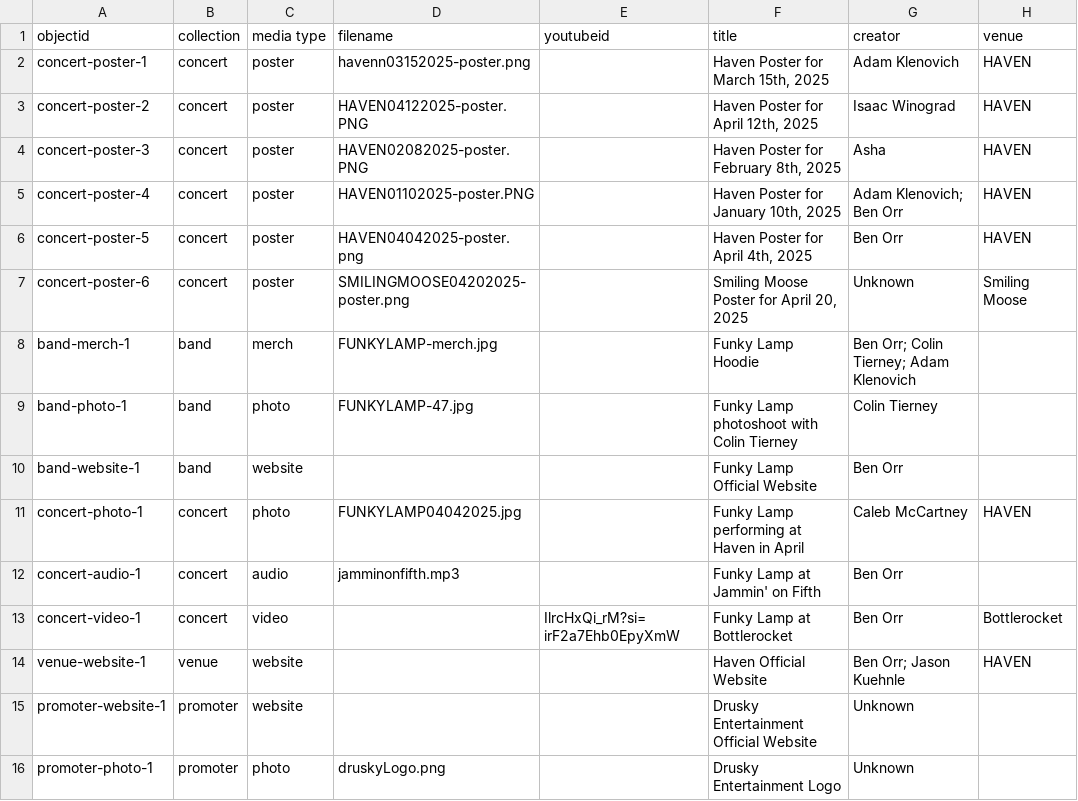
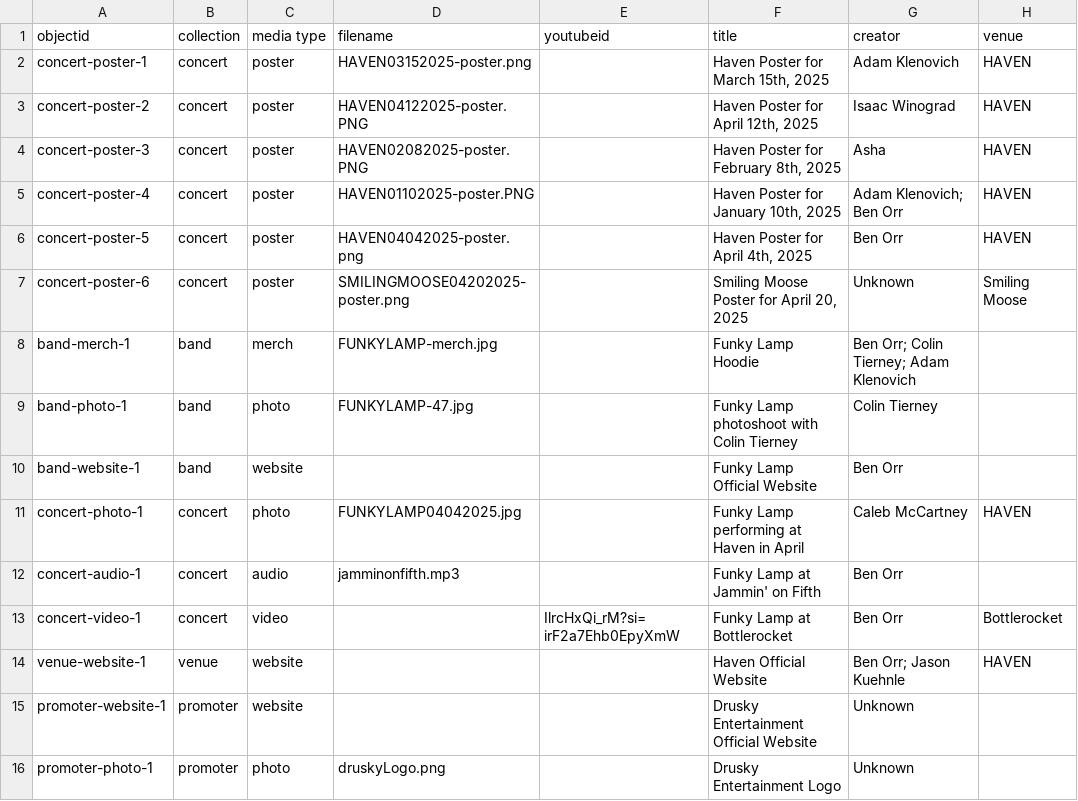
Before and after one commit to BennDiagram/HavenArchive, a CSV file: assets/haven-archive-metadata.csv, drawn as a sheet; only a part is shown; the diff names each change by its address in the sheet, - before the commit and + after, or states it on an @@ line.

Commit message:
fixed filenames

```diff
--- a/assets/haven-archive-metadata.csv
+++ b/assets/haven-archive-metadata.csv
-D2 (filename): havenn03152025-poster.png
+D2 (filename): HAVEN03152025-poster.png
```
Also changed, not shown: 2 other files.
